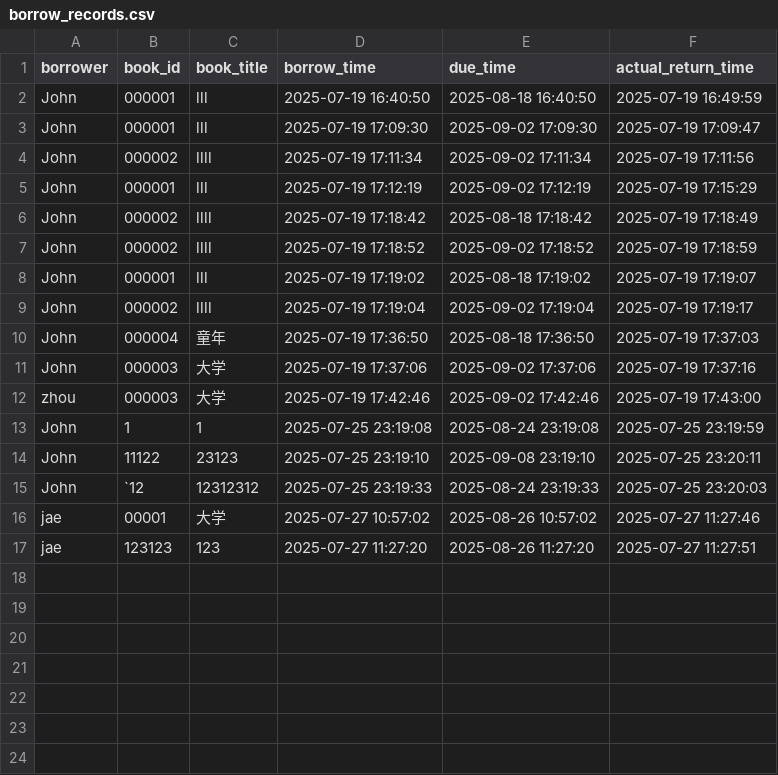
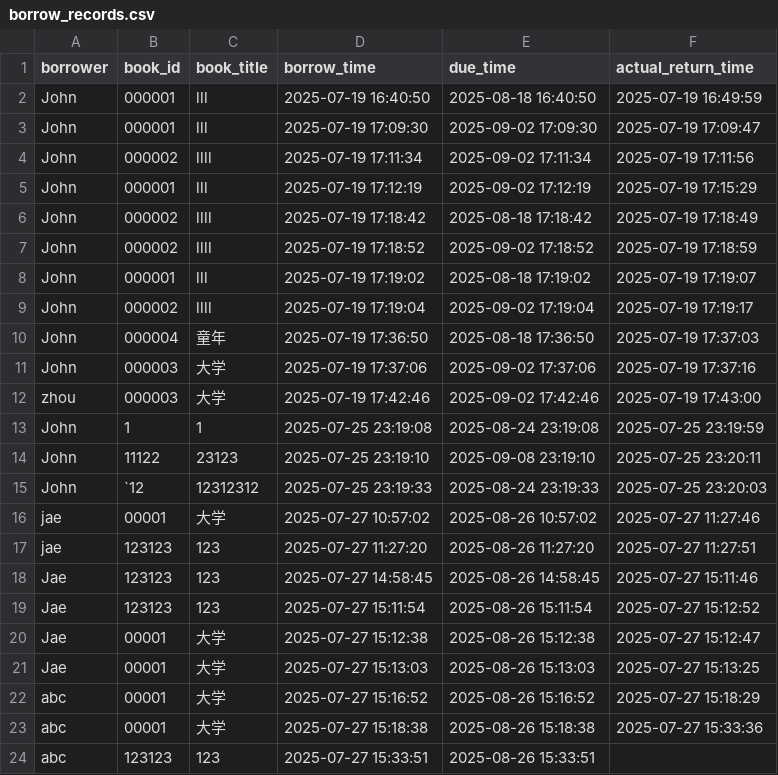
Before and after one commit to John666-John/Library-manage-system, a CSV file: data/borrow_records.csv, drawn as a sheet; the diff names each change by its address in the sheet, - before the commit and + after, or states it on an @@ line.

```diff
--- a/data/borrow_records.csv
+++ b/data/borrow_records.csv
+row 18: Jae | 123123 | 123 | 2025-07-27 14:58:45 | 2025-08-26 14:58:45 | 2025-07-27 15:11:46
+row 19: Jae | 123123 | 123 | 2025-07-27 15:11:54 | 2025-08-26 15:11:54 | 2025-07-27 15:12:52
+row 20: Jae | 00001 | 大学 | 2025-07-27 15:12:38 | 2025-08-26 15:12:38 | 2025-07-27 15:12:47
+row 21: Jae | 00001 | 大学 | 2025-07-27 15:13:03 | 2025-08-26 15:13:03 | 2025-07-27 15:13:25
+row 22: abc | 00001 | 大学 | 2025-07-27 15:16:52 | 2025-08-26 15:16:52 | 2025-07-27 15:18:29
+row 23: abc | 00001 | 大学 | 2025-07-27 15:18:38 | 2025-08-26 15:18:38 | 2025-07-27 15:33:36
+row 24: abc | 123123 | 123 | 2025-07-27 15:33:51 | 2025-08-26 15:33:51
```
Also changed, not shown: 2 other files.
